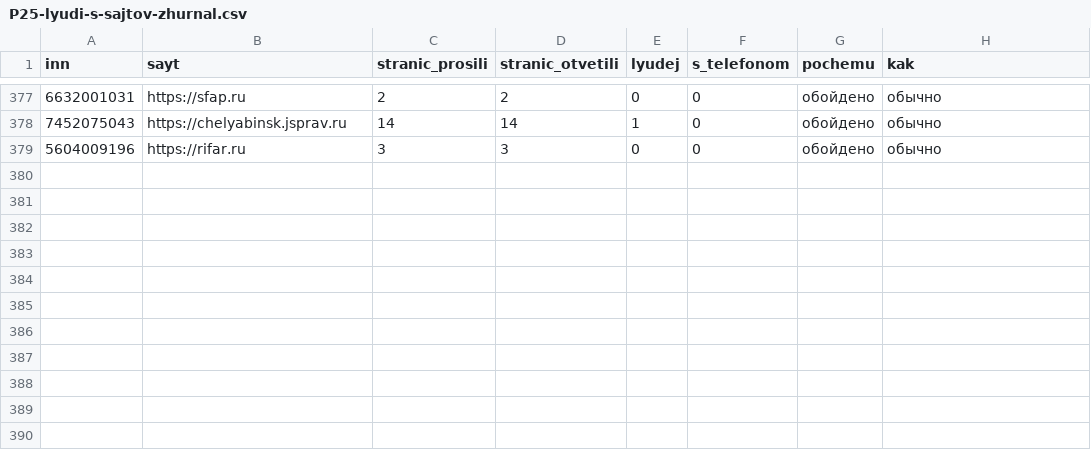
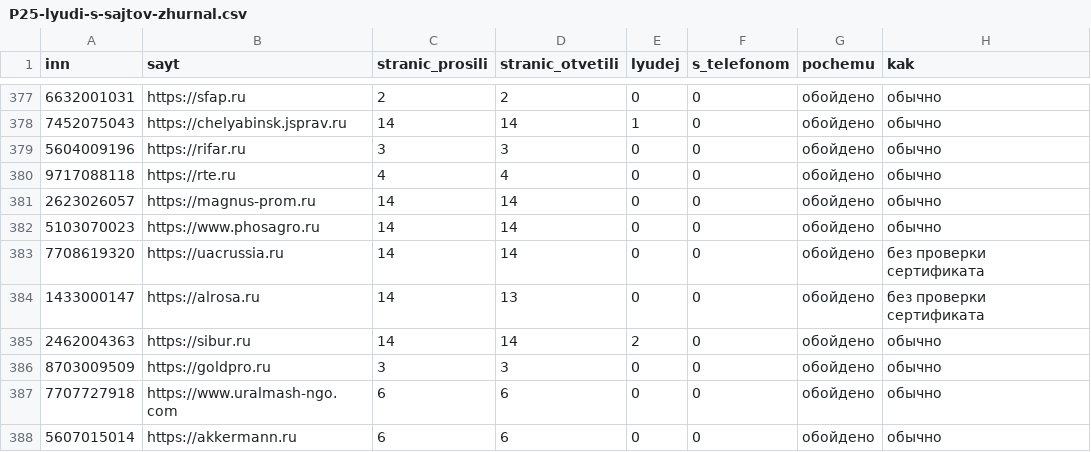
Before and after one commit to kirillrand4-alt/avto, a CSV file: seo-texts/engineers-lens/P25-lyudi-s-sajtov-zhurnal.csv, drawn as a sheet; only a part is shown, gaps mark what is left out.

```diff
--- a/seo-texts/engineers-lens/P25-lyudi-s-sajtov-zhurnal.csv
+++ b/seo-texts/engineers-lens/P25-lyudi-s-sajtov-zhurnal.csv
@@ -379 +379,10 @@
 5604009196;https://rifar.ru;3;3;0;0;обойдено;обычно
+9717088118;https://rte.ru;4;4;0;0;обойдено;обычно
+2623026057;https://magnus-prom.ru;14;14;0;0;обойдено;обычно
+5103070023;https://www.phosagro.ru;14;14;0;0;обойдено;обычно
+7708619320;https://uacrussia.ru;14;14;0;0;обойдено;без проверки сертификата
+1433000147;https://alrosa.ru;14;13;0;0;обойдено;без проверки сертификата
+2462004363;https://sibur.ru;14;14;2;0;обойдено;обычно
+8703009509;https://goldpro.ru;3;3;0;0;обойдено;обычно
+7707727918;https://www.uralmash-ngo.com;6;6;0;0;обойдено;обычно
+5607015014;https://akkermann.ru;6;6;0;0;обойдено;обычно
```
Also changed, not shown: seo-texts/engineers-lens/P25-LYUDI-S-SAJTOV.csv, 4 other files.
